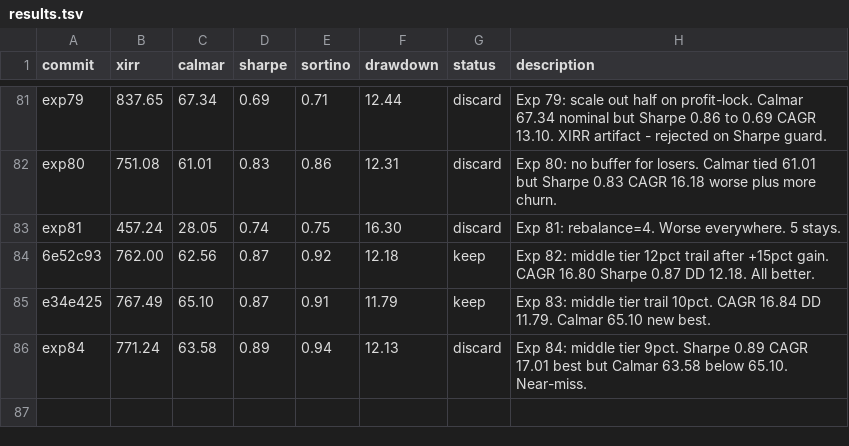
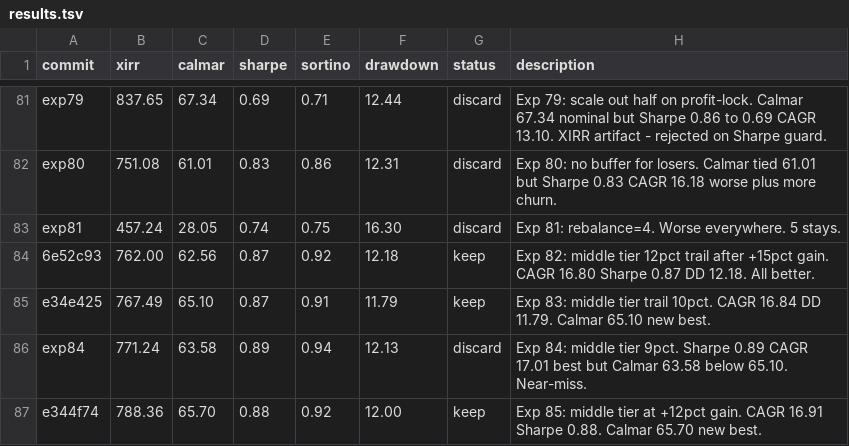
Before and after one commit to meet-minimalist/Backtrader-experiments, a TSV file: results.tsv, drawn as a sheet; only a part is shown, gaps mark what is left out.

```diff
--- a/results.tsv
+++ b/results.tsv
@@ -86 +86,2 @@ e34e425	767.49	65.10	0.87	0.91	11.79	keep	Exp 83: middle tier trail 10pct. CAGR
 exp84	771.24	63.58	0.89	0.94	12.13	discard	Exp 84: middle tier 9pct. Sharpe 0.89 CAGR 17.01 best but Calmar 63.58 below 65.10. Near-miss.
+e344f74	788.36	65.70	0.88	0.92	12.00	keep	Exp 85: middle tier at +12pct gain. CAGR 16.91 Sharpe 0.88. Calmar 65.70 new best.
```
